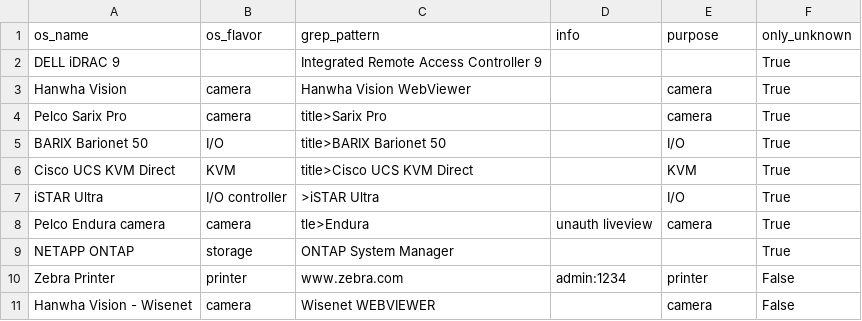
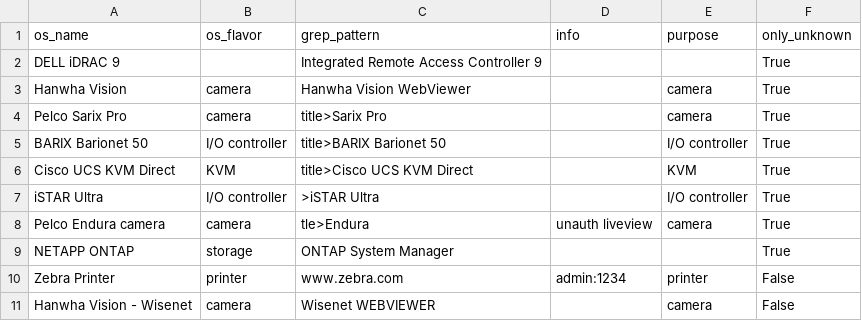
Before and after one commit to mvdevnull/sniper, a CSV file: conf/eyewitness_rules.csv, drawn as a sheet.

Commit message:
Update eyewitness_rules.csv

```diff
--- a/conf/eyewitness_rules.csv
+++ b/conf/eyewitness_rules.csv
@@ -4,5 +4,5 @@ Hanwha Vision,camera,Hanwha Vision WebViewer,,camera,True
 Pelco Sarix Pro,camera,title>Sarix Pro,,camera,True
-BARIX Barionet 50,I/O,title>BARIX Barionet 50,,I/O,True
+BARIX Barionet 50,I/O controller,title>BARIX Barionet 50,,I/O controller,True
 Cisco UCS KVM Direct,KVM,title>Cisco UCS KVM Direct,,KVM,True
-iSTAR Ultra,I/O controller,>iSTAR Ultra,,I/O,True
+iSTAR Ultra,I/O controller,>iSTAR Ultra,,I/O controller,True
 Pelco Endura camera,camera,tle>Endura,unauth liveview,camera,True
```
